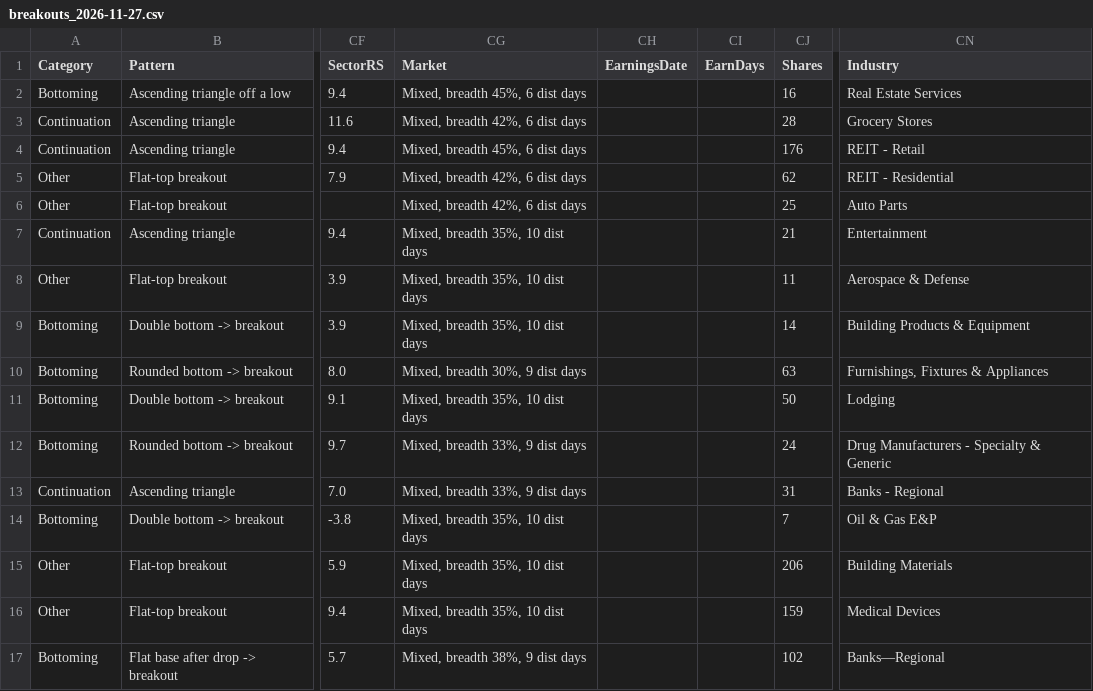
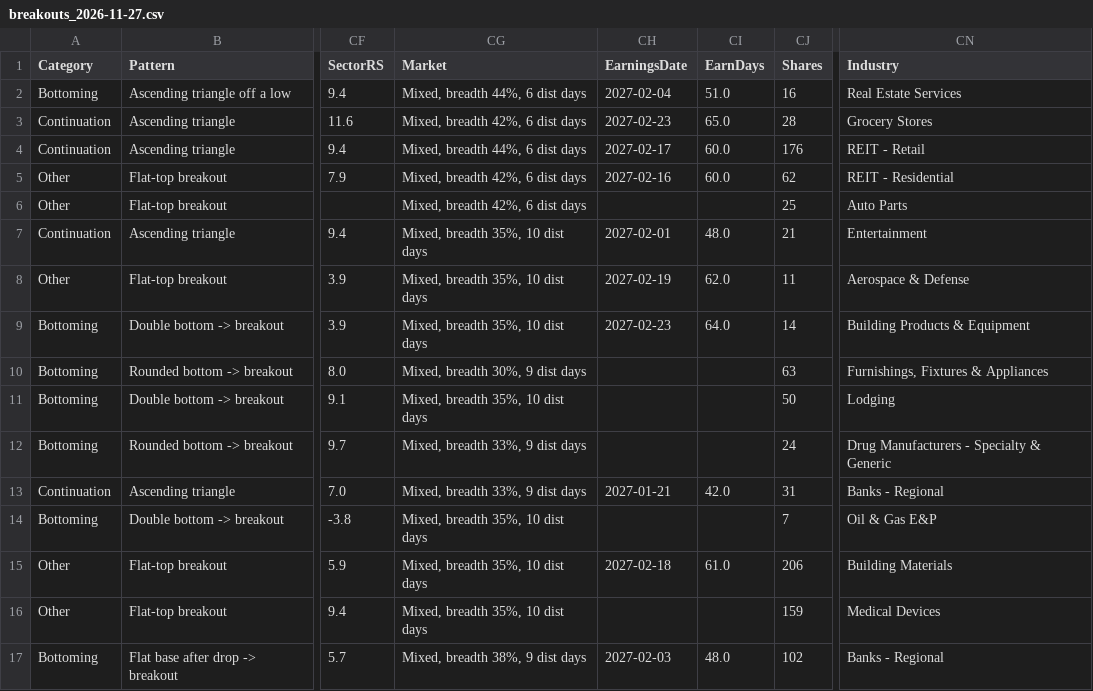
Before and after one commit to becharamezannar-eng/breakout-scanner, a CSV file: reports/breakouts_2026-11-27.csv, drawn as a sheet; only a part is shown, gaps mark what is left out; the diff names each change by its address in the sheet, - before the commit and + after, or states it on an @@ line.

```diff
--- a/reports/breakouts_2026-11-27.csv
+++ b/reports/breakouts_2026-11-27.csv
-CG2 (Market): Mixed, breadth 45%, 6 dist days
+CG2 (Market): Mixed, breadth 44%, 6 dist days
-CH2 (EarningsDate): (empty)
+CH2 (EarningsDate): 2027-02-04
-CI2 (EarnDays): (empty)
+CI2 (EarnDays): 51.0
-CH3 (EarningsDate): (empty)
+CH3 (EarningsDate): 2027-02-23
-CI3 (EarnDays): (empty)
+CI3 (EarnDays): 65.0
-CG4 (Market): Mixed, breadth 45%, 6 dist days
+CG4 (Market): Mixed, breadth 44%, 6 dist days
-CH4 (EarningsDate): (empty)
+CH4 (EarningsDate): 2027-02-17
-CI4:CI5 (EarnDays): (empty)
+CI4:CI5 (EarnDays): 60.0
-CH5 (EarningsDate): (empty)
+CH5 (EarningsDate): 2027-02-16
-CH7 (EarningsDate): (empty)
+CH7 (EarningsDate): 2027-02-01
-CI7 (EarnDays): (empty)
+CI7 (EarnDays): 48.0
-CH8 (EarningsDate): (empty)
+CH8 (EarningsDate): 2027-02-19
-CI8 (EarnDays): (empty)
+CI8 (EarnDays): 62.0
-CH9 (EarningsDate): (empty)
+CH9 (EarningsDate): 2027-02-23
-CI9 (EarnDays): (empty)
+CI9 (EarnDays): 64.0
-CH13 (EarningsDate): (empty)
+CH13 (EarningsDate): 2027-01-21
-CI13 (EarnDays): (empty)
+CI13 (EarnDays): 42.0
-CH15 (EarningsDate): (empty)
+CH15 (EarningsDate): 2027-02-18
-CI15 (EarnDays): (empty)
+CI15 (EarnDays): 61.0
-CH17 (EarningsDate): (empty)
+CH17 (EarningsDate): 2027-02-03
-CI17 (EarnDays): (empty)
+CI17 (EarnDays): 48.0
-CN17 (Industry): Banks—Regional
+CN17 (Industry): Banks - Regional
```
Also changed, not shown: reports/radar.csv, reports/sectors.csv, 6 other files.
